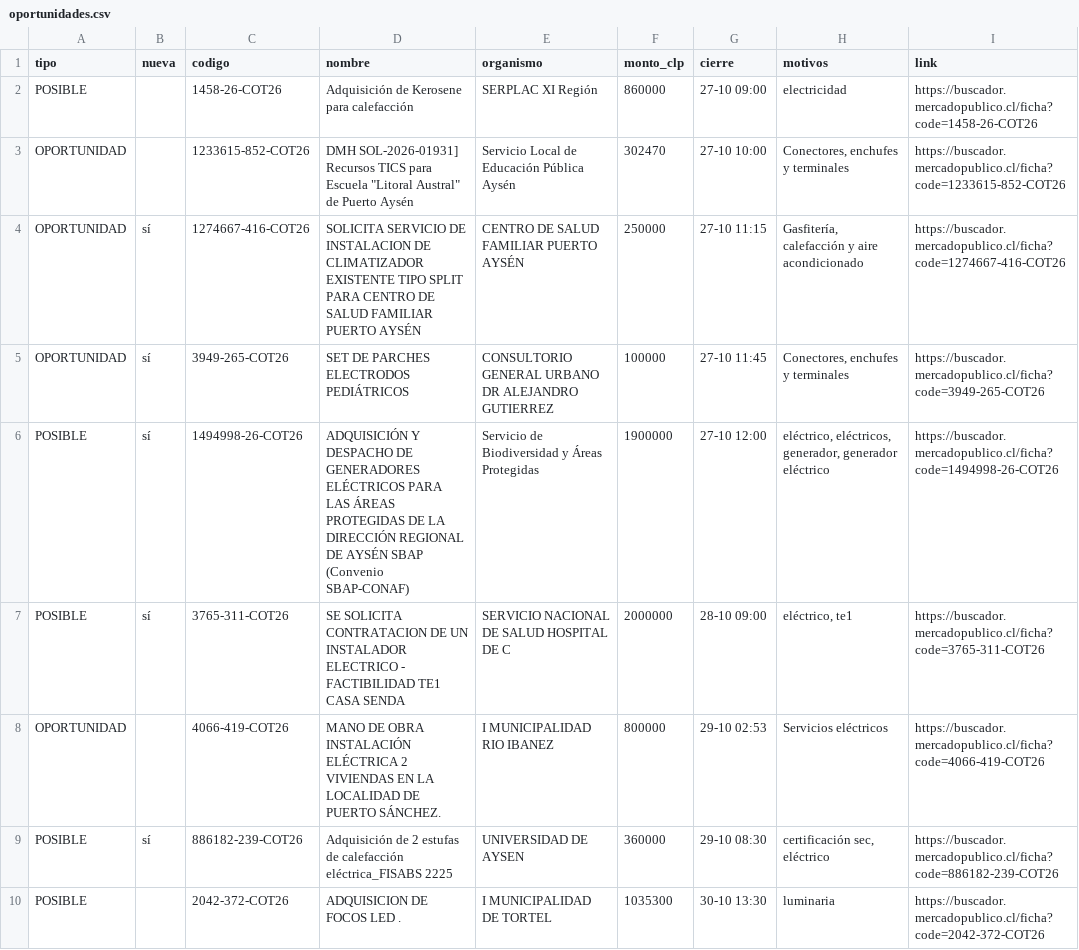
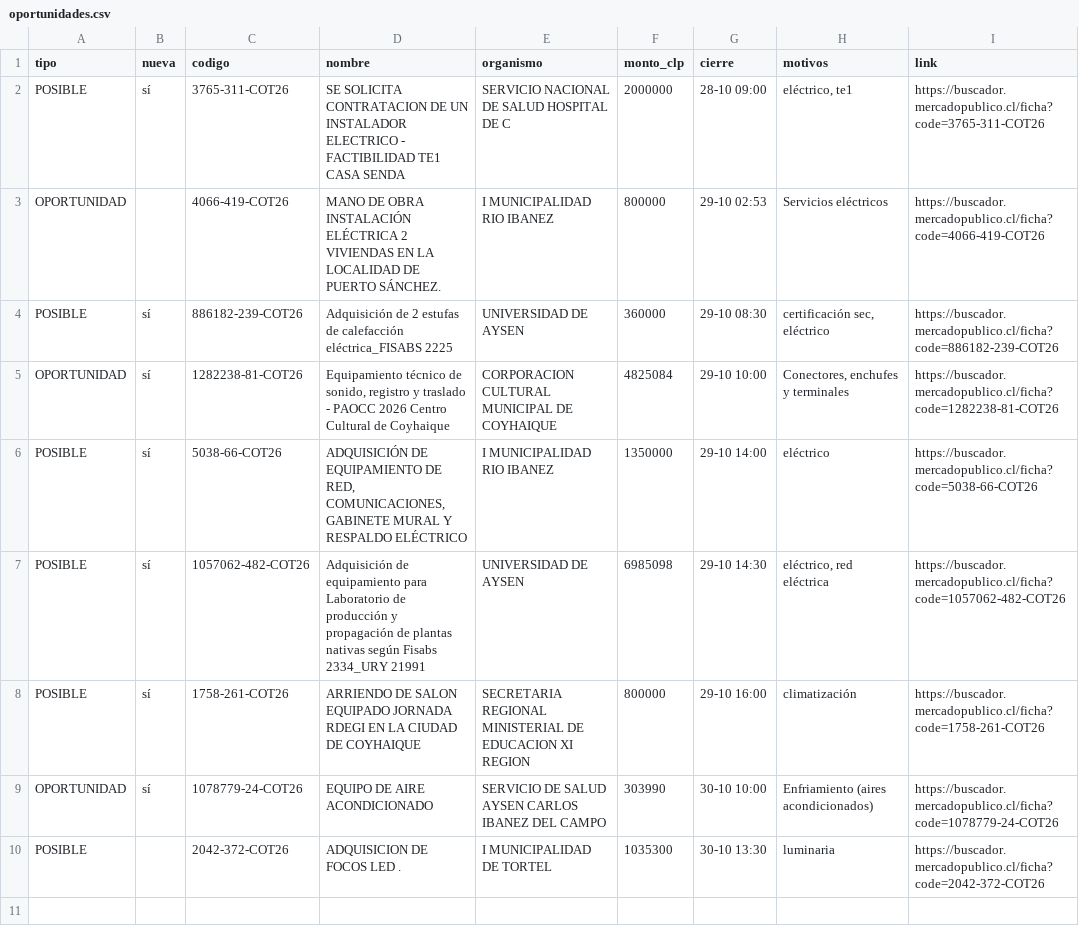
Before and after one commit to ricardoarevalo2/radar-aysen, a CSV file: docs/z-f3312e8e/oportunidades.csv, drawn as a sheet; removed rows and columns are numbered as before the commit, all else as after; the diff names each change by its address in the sheet, - before the commit and + after, or states it on an @@ line.

```diff
--- a/docs/z-f3312e8e/oportunidades.csv
+++ b/docs/z-f3312e8e/oportunidades.csv
-row 2: POSIBLE |  | 1458-26-COT26 | Adquisición de Kerosene para calefacción | SERPLAC XI Región | 860000 | 27-10 09:00 | electricidad | https://buscador.mercadopublico.cl/ficha?code=1458-26-COT26
-row 3: OPORTUNIDAD |  | 1233615-852-COT26 | DMH SOL-2026-01931] Recursos TICS para Escuela "Litoral Austral" de Puerto Aysén | Servicio Local de Educación Pública Aysén | 302470 | 27-10 10:00 | Conectores, enchufes y terminales | https://buscador.mercadopublico.cl/ficha?code=1233615-852-COT26
-row 4: OPORTUNIDAD | sí | 1274667-416-COT26 | SOLICITA SERVICIO DE INSTALACION DE CLIMATIZADOR EXISTENTE TIPO SPLIT PARA CENTRO DE SALUD FAMILIAR PUERTO AYSÉN | CENTRO DE SALUD FAMILIAR PUERTO AYSÉN | 250000 | 27-10 11:15 | Gasfitería, calefacción y aire acondicionado | https://buscador.mercadopublico.cl/ficha?code=1274667-416-COT26
-row 5: OPORTUNIDAD | sí | 3949-265-COT26 | SET DE PARCHES ELECTRODOS PEDIÁTRICOS | CONSULTORIO GENERAL URBANO DR ALEJANDRO GUTIERREZ | 100000 | 27-10 11:45 | Conectores, enchufes y terminales | https://buscador.mercadopublico.cl/ficha?code=3949-265-COT26
-row 6: POSIBLE | sí | 1494998-26-COT26 | ADQUISICIÓN Y DESPACHO DE GENERADORES ELÉCTRICOS PARA LAS ÁREAS PROTEGIDAS DE LA DIRECCIÓN REGIONAL DE AYSÉN SBAP (Convenio SBAP-CONAF) | Servicio de Biodiversidad y Áreas Protegidas | 1900000 | 27-10 12:00 | eléctrico, eléctricos, generador, generador eléctrico | https://buscador.mercadopublico.cl/ficha?code=1494998-26-COT26
+row 5: OPORTUNIDAD | sí | 1282238-81-COT26 | Equipamiento técnico de sonido, registro y traslado - PAOCC 2026 Centro Cultural de Coyhaique | CORPORACION CULTURAL MUNICIPAL DE COYHAIQUE | 4825084 | 29-10 10:00 | Conectores, enchufes y terminales | https://buscador.mercadopublico.cl/ficha?code=1282238-81-COT26
+row 6: POSIBLE | sí | 5038-66-COT26 | ADQUISICIÓN DE EQUIPAMIENTO DE RED, COMUNICACIONES, GABINETE MURAL Y RESPALDO ELÉCTRICO | I MUNICIPALIDAD RIO IBANEZ | 1350000 | 29-10 14:00 | eléctrico | https://buscador.mercadopublico.cl/ficha?code=5038-66-COT26
+row 7: POSIBLE | sí | 1057062-482-COT26 | Adquisición de equipamiento para Laboratorio de producción y propagación de plantas nativas según Fisabs 2334_URY 21991 | UNIVERSIDAD DE AYSEN | 6985098 | 29-10 14:30 | eléctrico, red eléctrica | https://buscador.mercadopublico.cl/ficha?code=1057062-482-COT26
+row 8: POSIBLE | sí | 1758-261-COT26 | ARRIENDO DE SALON EQUIPADO JORNADA RDEGI EN LA CIUDAD DE COYHAIQUE | SECRETARIA REGIONAL MINISTERIAL DE EDUCACION XI REGION | 800000 | 29-10 16:00 | climatización | https://buscador.mercadopublico.cl/ficha?code=1758-261-COT26
+row 9: OPORTUNIDAD | sí | 1078779-24-COT26 | EQUIPO DE AIRE ACONDICIONADO | SERVICIO DE SALUD AYSEN CARLOS IBANEZ DEL CAMPO | 303990 | 30-10 10:00 | Enfriamiento (aires acondicionados) | https://buscador.mercadopublico.cl/ficha?code=1078779-24-COT26
```
Also changed, not shown: docs/oportunidades.csv, 7 other files.
